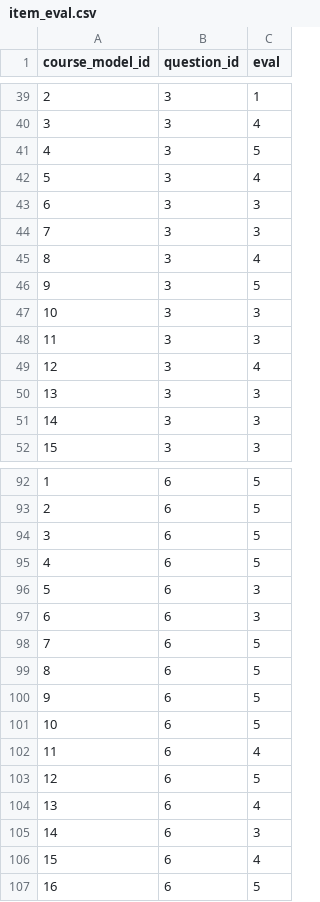
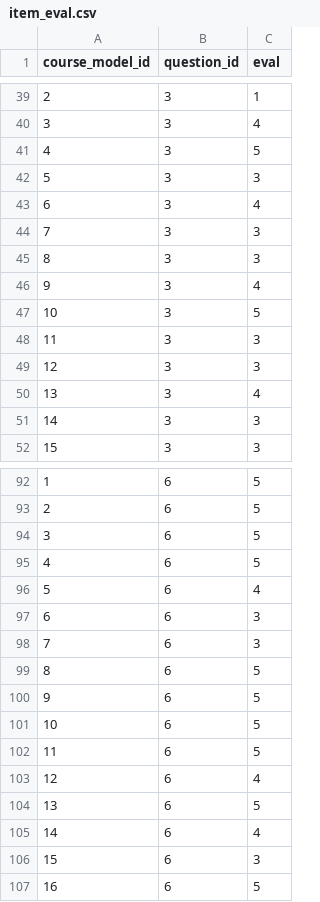
Before and after one commit to keieinavi/keiei_navi_production, a CSV file: data/item_eval.csv, drawn as a sheet; only a part is shown, gaps mark what is left out; the diff covers the shown part only.

```diff
--- a/data/item_eval.csv
+++ b/data/item_eval.csv
@@ -41,11 +41,11 @@ course_model_id,question_id,eval
 4,3,5
-5,3,4
-6,3,3
+5,3,3
+6,3,4
 7,3,3
-8,3,4
-9,3,5
-10,3,3
+8,3,3
+9,3,4
+10,3,5
 11,3,3
-12,3,4
-13,3,3
+12,3,3
+13,3,4
 14,3,3
@@ -95,5 +95,5 @@ course_model_id,question_id,eval
 4,6,5
-5,6,3
+5,6,4
 6,6,3
-7,6,5
+7,6,3
 8,6,5
@@ -101,7 +101,7 @@ course_model_id,question_id,eval
 10,6,5
-11,6,4
-12,6,5
-13,6,4
-14,6,3
-15,6,4
+11,6,5
+12,6,4
+13,6,5
+14,6,4
+15,6,3
 16,6,5
```
Also changed, not shown: 82 edited cells elsewhere in this file, data/course_models.csv, data/weights.csv, 1 other file.
